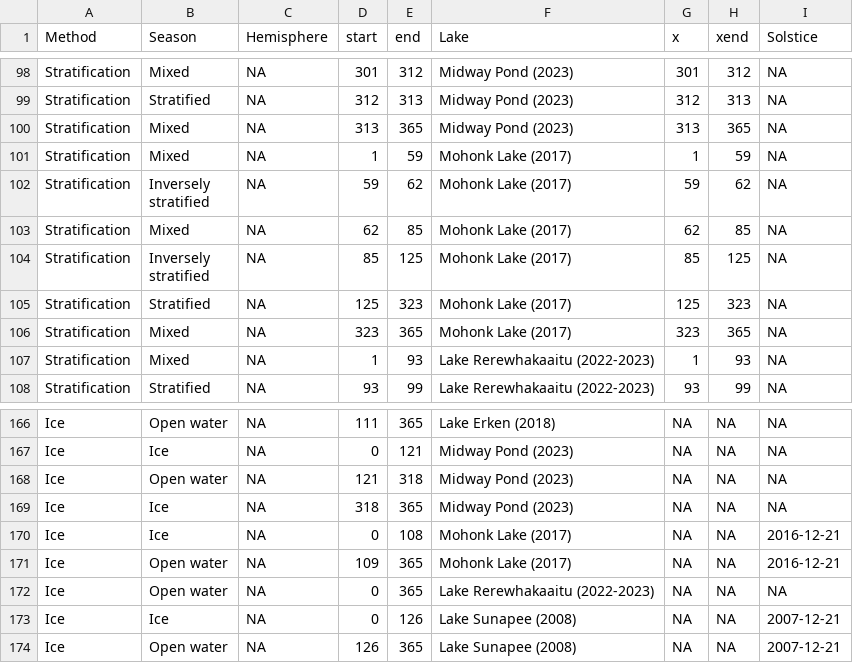
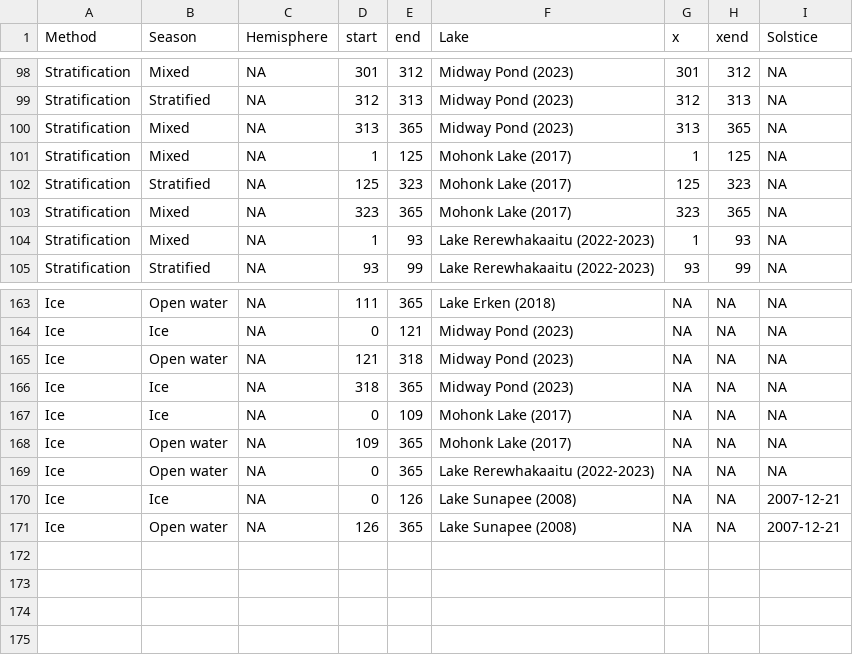
Before and after one commit to abbylewis/Seasons_in_lakes, a CSV file: 01b_Processed_data/Discrete_seasons.csv, drawn as a sheet; only a part is shown, gaps mark what is left out.

```diff
--- a/01b_Processed_data/Discrete_seasons.csv
+++ b/01b_Processed_data/Discrete_seasons.csv
@@ -100,8 +100,3 @@ Stratification,Stratified,NA,312,313,Midway Pond (2023),312,313,NA
 Stratification,Mixed,NA,313,365,Midway Pond (2023),313,365,NA
-Stratification,Mixed,NA,1,59,Mohonk Lake (2017),1,59,NA
-Stratification,"Inversely
-stratified",NA,59,62,Mohonk Lake (2017),59,62,NA
-Stratification,Mixed,NA,62,85,Mohonk Lake (2017),62,85,NA
-Stratification,"Inversely
-stratified",NA,85,125,Mohonk Lake (2017),85,125,NA
+Stratification,Mixed,NA,1,125,Mohonk Lake (2017),1,125,NA
 Stratification,Stratified,NA,125,323,Mohonk Lake (2017),125,323,NA
@@ -177,4 +172,4 @@ Ice,Open water,NA,121,318,Midway Pond (2023),NA,NA,NA
 Ice,Ice,NA,318,365,Midway Pond (2023),NA,NA,NA
-Ice,Ice,NA,0,108,Mohonk Lake (2017),NA,NA,2016-12-21
-Ice,Open water,NA,109,365,Mohonk Lake (2017),NA,NA,2016-12-21
+Ice,Ice,NA,0,109,Mohonk Lake (2017),NA,NA,NA
+Ice,Open water,NA,109,365,Mohonk Lake (2017),NA,NA,NA
 Ice,Open water,NA,0,365,Lake Rerewhakaaitu (2022-2023),NA,NA,NA
```
Also changed, not shown: 01b_Processed_data/Mohonk_stratification_continuous.csv, 6 other files.
